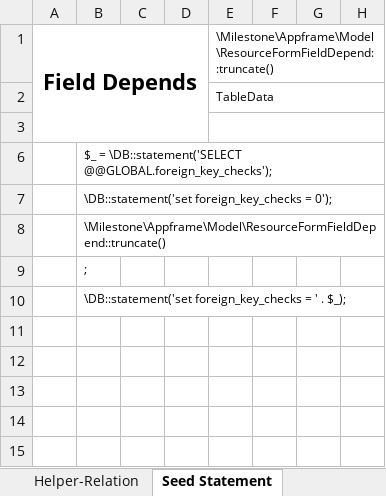
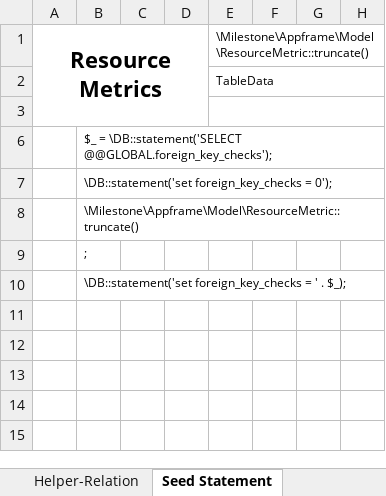
Before and after one commit to MilestoneInnovativeTechnologies/Appframe, an Excel workbook: Helper.xlsx, sheet Seed Statement, drawn as a sheet; only a part is shown; values as stored, in another font and other column widths than the file's, no borders; the diff names each change by its address in the sheet, - before the commit and + after, or states it on an @@ line.

Commit message:
Dashboard Models and Seeders added

```diff
--- a/Helper.xlsx (sheet Seed Statement)
+++ b/Helper.xlsx (sheet Seed Statement)
-A1: Field Depends
+A1: Resource Metrics
-E1: \Milestone\Appframe\Model\ResourceFormFieldDepend::truncate()
+E1: \Milestone\Appframe\Model\ResourceMetric::truncate()
-B8: \Milestone\Appframe\Model\ResourceFormFieldDepend::truncate()
+B8: \Milestone\Appframe\Model\ResourceMetric::truncate()
```
Also changed, not shown: sheet Table Data, sheet Table Seed Map, hidden cells, 8 other files.
